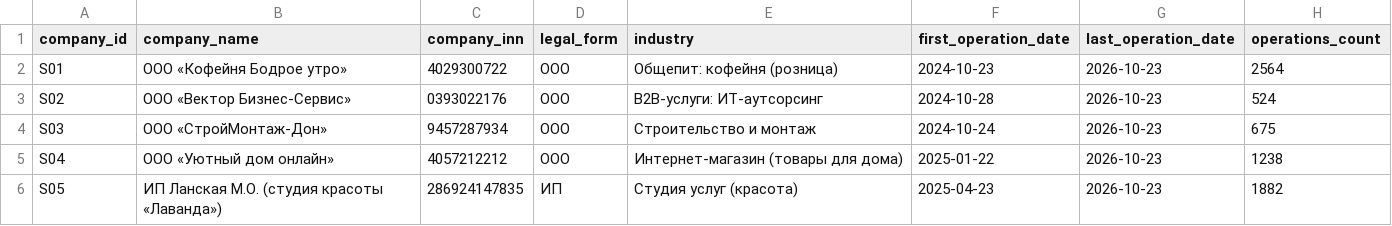
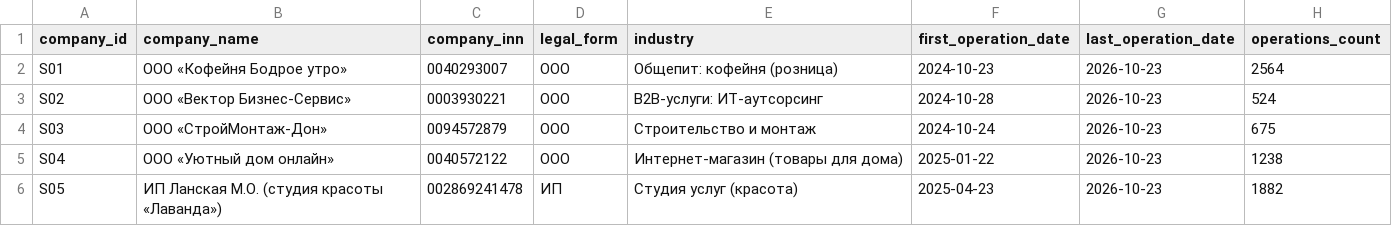
Before and after one commit to VaDex-web/cashflow, a CSV file: data/synthetic/companies.csv, drawn as a sheet.

```diff
--- a/data/synthetic/companies.csv
+++ b/data/synthetic/companies.csv
@@ -1,6 +1,6 @@
 company_id;company_name;company_inn;legal_form;industry;first_operation_date;last_operation_date;operations_count
-S01;ООО «Кофейня Бодрое утро»;4029300722;ООО;Общепит: кофейня (розница);2024-10-23;2026-10-23;2564
-S02;ООО «Вектор Бизнес-Сервис»;0393022176;ООО;B2B-услуги: ИТ-аутсорсинг;2024-10-28;2026-10-23;524
-S03;ООО «СтройМонтаж-Дон»;9457287934;ООО;Строительство и монтаж;2024-10-24;2026-10-23;675
-S04;ООО «Уютный дом онлайн»;4057212212;ООО;Интернет-магазин (товары для дома);2025-01-22;2026-10-23;1238
-S05;ИП Ланская М.О. (студия красоты «Лаванда»);286924147835;ИП;Студия услуг (красота);2025-04-23;2026-10-23;1882
+S01;ООО «Кофейня Бодрое утро»;0040293007;ООО;Общепит: кофейня (розница);2024-10-23;2026-10-23;2564
+S02;ООО «Вектор Бизнес-Сервис»;0003930221;ООО;B2B-услуги: ИТ-аутсорсинг;2024-10-28;2026-10-23;524
+S03;ООО «СтройМонтаж-Дон»;0094572879;ООО;Строительство и монтаж;2024-10-24;2026-10-23;675
+S04;ООО «Уютный дом онлайн»;0040572122;ООО;Интернет-магазин (товары для дома);2025-01-22;2026-10-23;1238
+S05;ИП Ланская М.О. (студия красоты «Лаванда»);002869241478;ИП;Студия услуг (красота);2025-04-23;2026-10-23;1882
```
Also changed, not shown: data/synthetic/future/S02.csv, data/synthetic/future/S05.csv, 28 other files.
